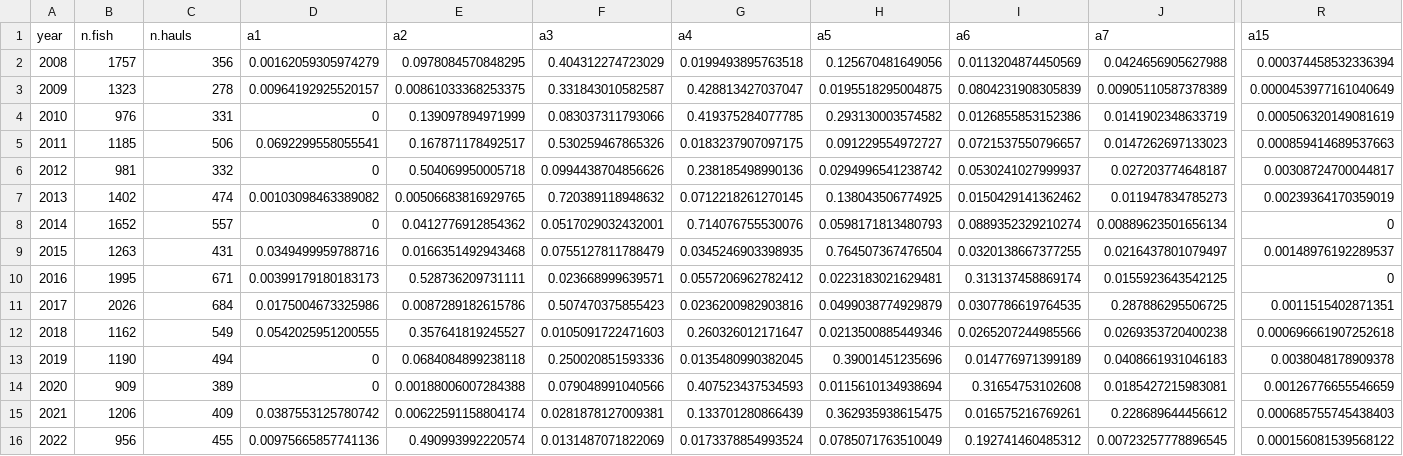
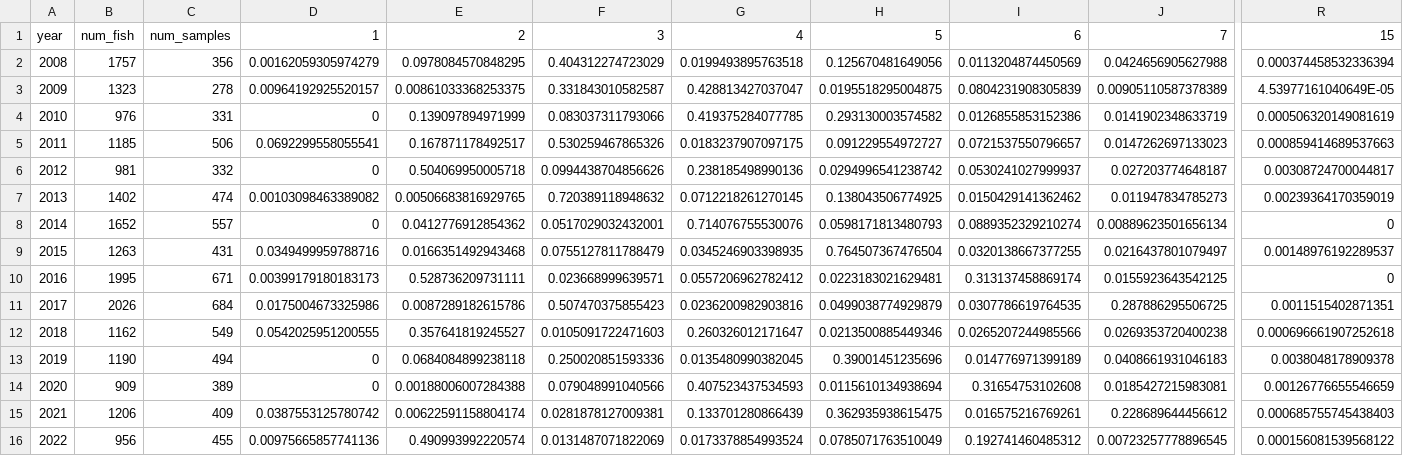
Before and after one commit to pacific-hake/hake-assessment, a CSV file: data-tables/us-cp-age-proportions.csv (was data-tables/us-cp-age-data.csv), drawn as a sheet; only a part is shown, gaps mark what is left out; the diff covers the shown part only; the diff names each change by its address in the sheet, - before the commit and + after, or states it on an @@ line.

Commit message:
Add loading and plotting/table modifications to fix age proportion data file changes

```diff
--- a/data-tables/us-cp-age-data.csv
+++ b/data-tables/us-cp-age-proportions.csv
-B1: n.fish
+B1: num_fish
-C1: n.hauls
+C1: num_samples
-D1: a1
+D1: 1
-E1: a2
+E1: 2
-F1: a3
+F1: 3
-G1: a4
+G1: 4
-H1: a5
+H1: 5
-I1: a6
+I1: 6
-J1: a7
+J1: 7
-R1: a15
+R1: 15
-R3: 0.0000453977161040649
+R3: 4.53977161040649E-05
```
Also changed, not shown: 7 edited cells elsewhere in this file, data-tables/us-ms-age-proportions.csv, data-tables/us-sb-age-proportions.csv, 29 other files.
